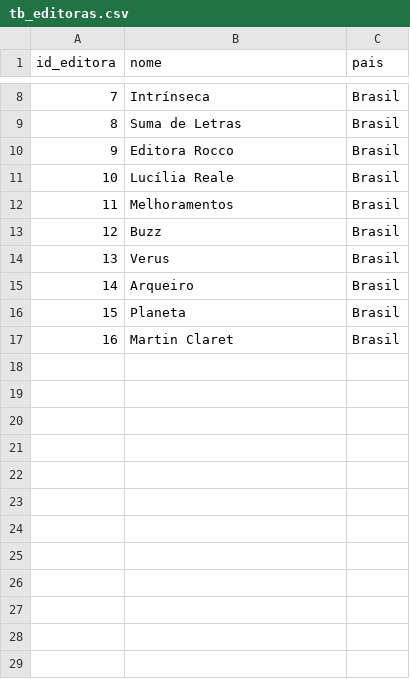
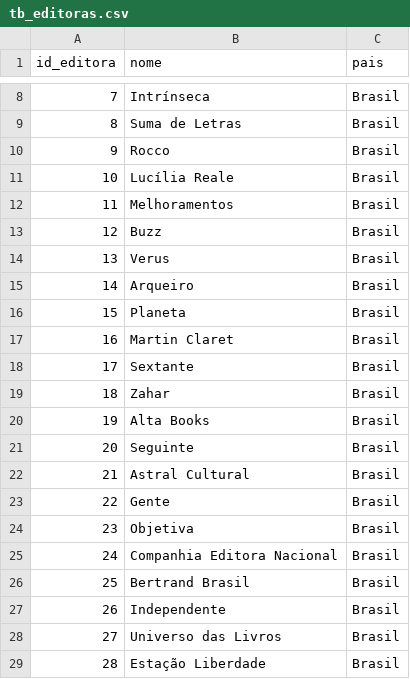
Before and after one commit to YumiiOnoue/kindle-unlimited-analytics, a CSV file: data/tb_editoras.csv, drawn as a sheet; only a part is shown, gaps mark what is left out.

```diff
--- a/data/tb_editoras.csv
+++ b/data/tb_editoras.csv
@@ -9,3 +9,3 @@
 8,"Suma de Letras","Brasil"
-9,"Editora Rocco","Brasil"
+9,"Rocco","Brasil"
 10,"Lucília Reale","Brasil"
@@ -17 +17,13 @@
 16,"Martin Claret","Brasil"
+17,"Sextante","Brasil"
+18,"Zahar","Brasil"
+19,"Alta Books","Brasil"
+20,"Seguinte","Brasil"
+21,"Astral Cultural","Brasil"
+22,"Gente","Brasil"
+23,"Objetiva","Brasil"
+24,"Companhia Editora Nacional","Brasil"
+25,"Bertrand Brasil","Brasil"
+26,"Independente","Brasil"
+27,"Universo das Livros","Brasil"
+28,"Estação Liberdade","Brasil"
```
Also changed, not shown: data/analise_leitura_pbi.csv, data/tb_autores.csv, 5 other files.
